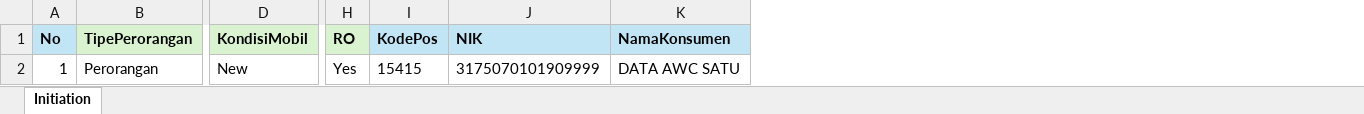
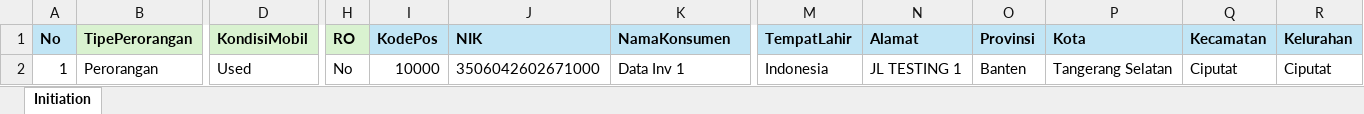
Before and after one commit to pomfuu/ME, an Excel workbook: MATRIKS ME.xlsx, sheet Initiation, drawn as a sheet; only a part is shown, gaps mark what is left out; values as stored, in another font and other column widths than the file's, no borders; the diff names each change by its address in the sheet, - before the commit and + after, or states it on an @@ line.

```diff
--- a/MATRIKS ME.xlsx (sheet Initiation)
+++ b/MATRIKS ME.xlsx (sheet Initiation)
+column M (TempatLahir), row 2: Indonesia
+column N (Alamat), row 2: JL TESTING 1
+column O (Provinsi), row 2: Banten
+column P (Kota), row 2: Tangerang Selatan
+column Q (Kecamatan), row 2: Ciputat
+column R (Kelurahan), row 2: Ciputat
-D2 (KondisiMobil): New
+D2 (KondisiMobil): Used
-H2 (RO): Yes
+H2 (RO): No
-I2 (KodePos): 15415
+I2 (KodePos): 10000
-J2 (NIK): 3175070101909999
+J2 (NIK): 3506042602671000
-K2 (NamaKonsumen): DATA AWC SATU
+K2 (NamaKonsumen): Data Inv 1
```
Also changed, not shown: 4 other files.
